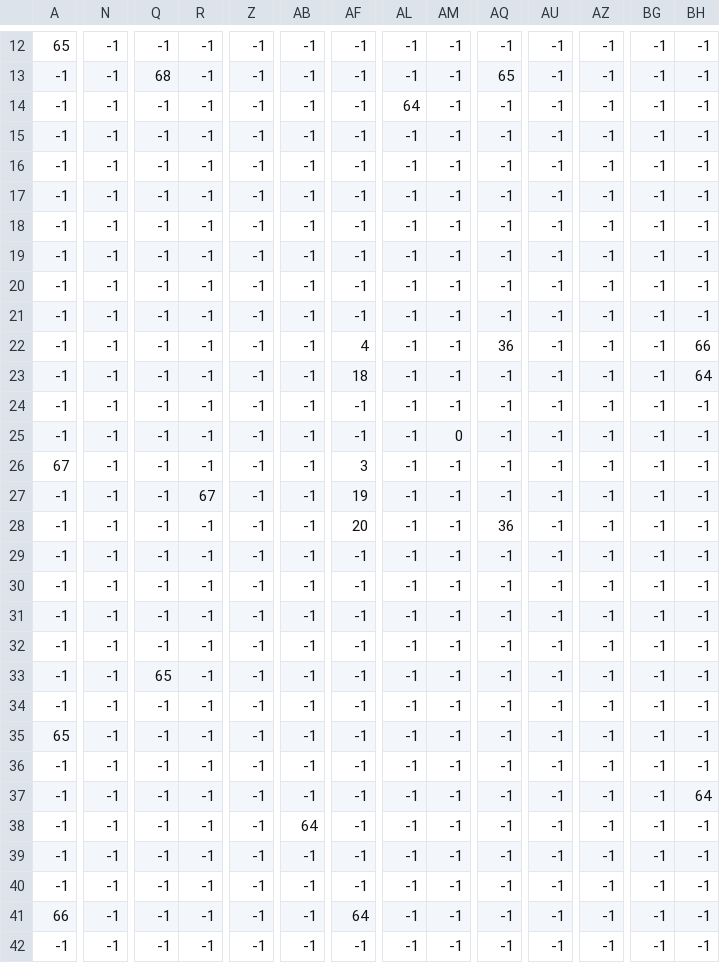
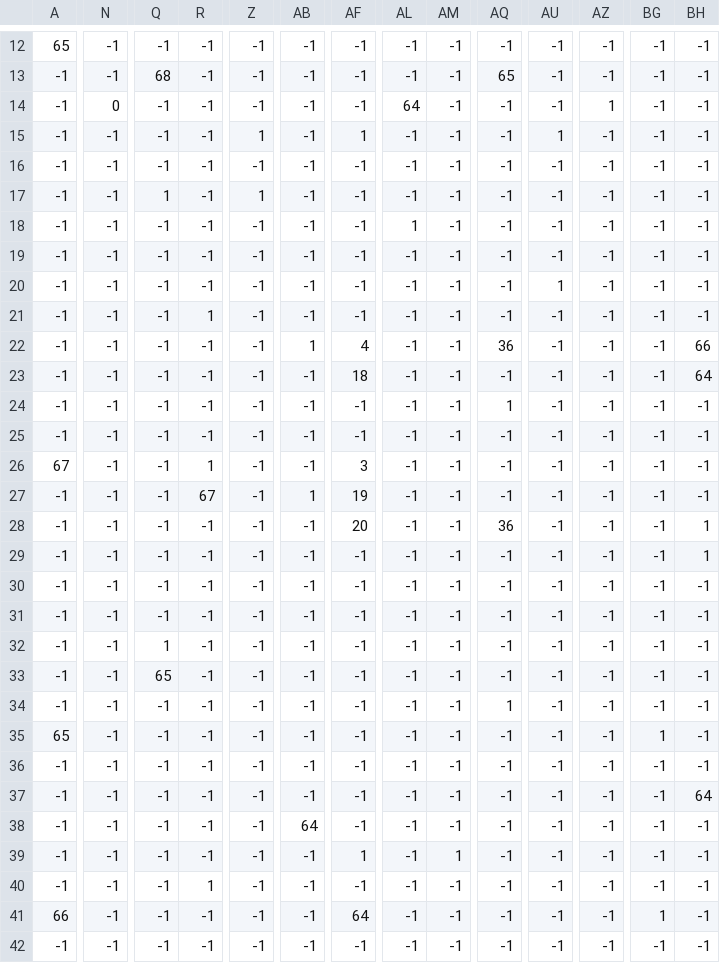
Before and after one commit to manucorujo/CIIE-GaiaStation, a CSV file: res/levels/level1_obstacles.csv, drawn as a sheet; only a part is shown, gaps mark what is left out; the diff covers the shown part only; the diff names each change by its address in the sheet, - before the commit and + after, or states it on an @@ line.

```diff
--- a/res/levels/level1_obstacles.csv
+++ b/res/levels/level1_obstacles.csv
-N14: -1
+N14: 0
-AZ14: -1
+AZ14: 1
-Z15: -1
+Z15: 1
-AF15: -1
+AF15: 1
-AU15: -1
+AU15: 1
-Q17: -1
+Q17: 1
-Z17: -1
+Z17: 1
-AL18: -1
+AL18: 1
-AU20: -1
+AU20: 1
-R21: -1
+R21: 1
-AB22: -1
+AB22: 1
-AQ24: -1
+AQ24: 1
-AM25: 0
+AM25: -1
-R26: -1
+R26: 1
-AB27: -1
+AB27: 1
-BH28:BH29: -1
+BH28:BH29: 1
-Q32: -1
+Q32: 1
-AQ34: -1
+AQ34: 1
-BG35: -1
+BG35: 1
-AF39: -1
+AF39: 1
-AM39: -1
+AM39: 1
-R40: -1
+R40: 1
-BG41: -1
+BG41: 1
```
Also changed, not shown: 16 edited cells elsewhere in this file, res/levels/level2_obstacles.csv, res/levels/level3_obstacles.csv, 3 other files.
